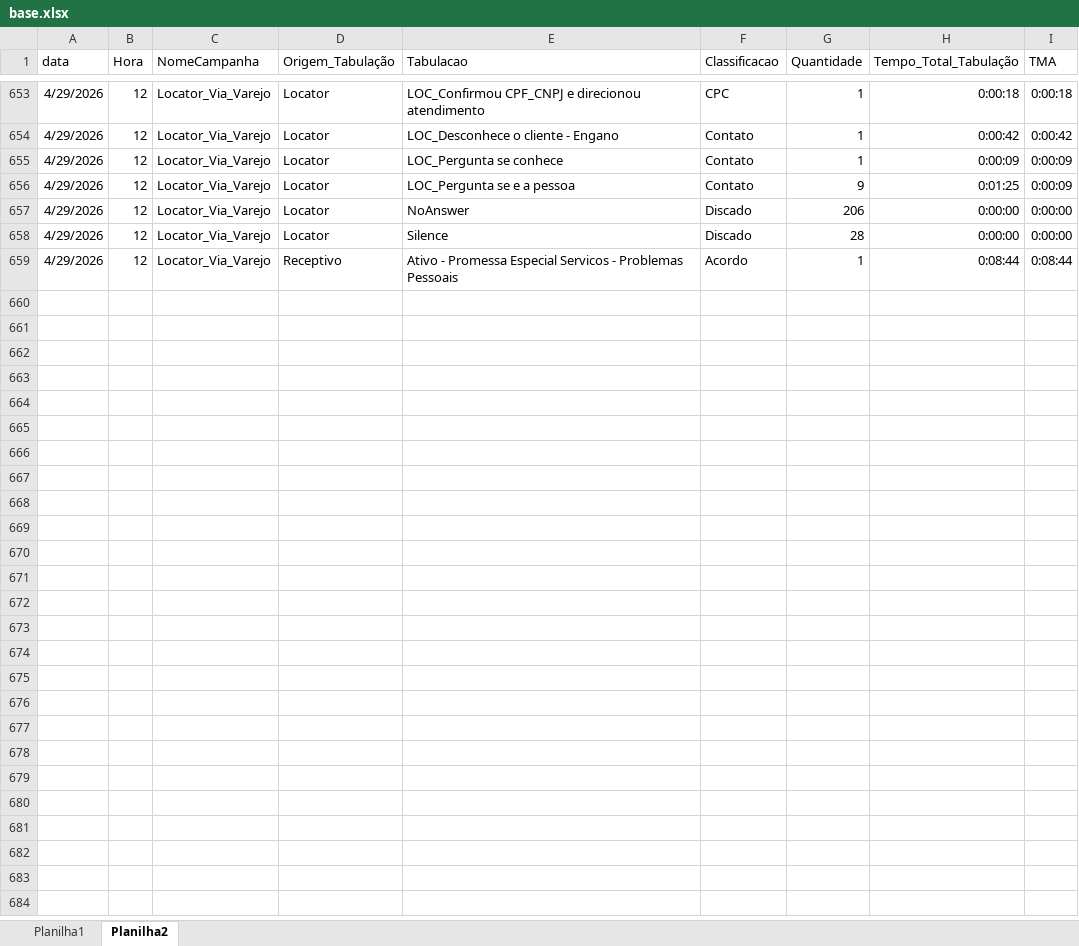
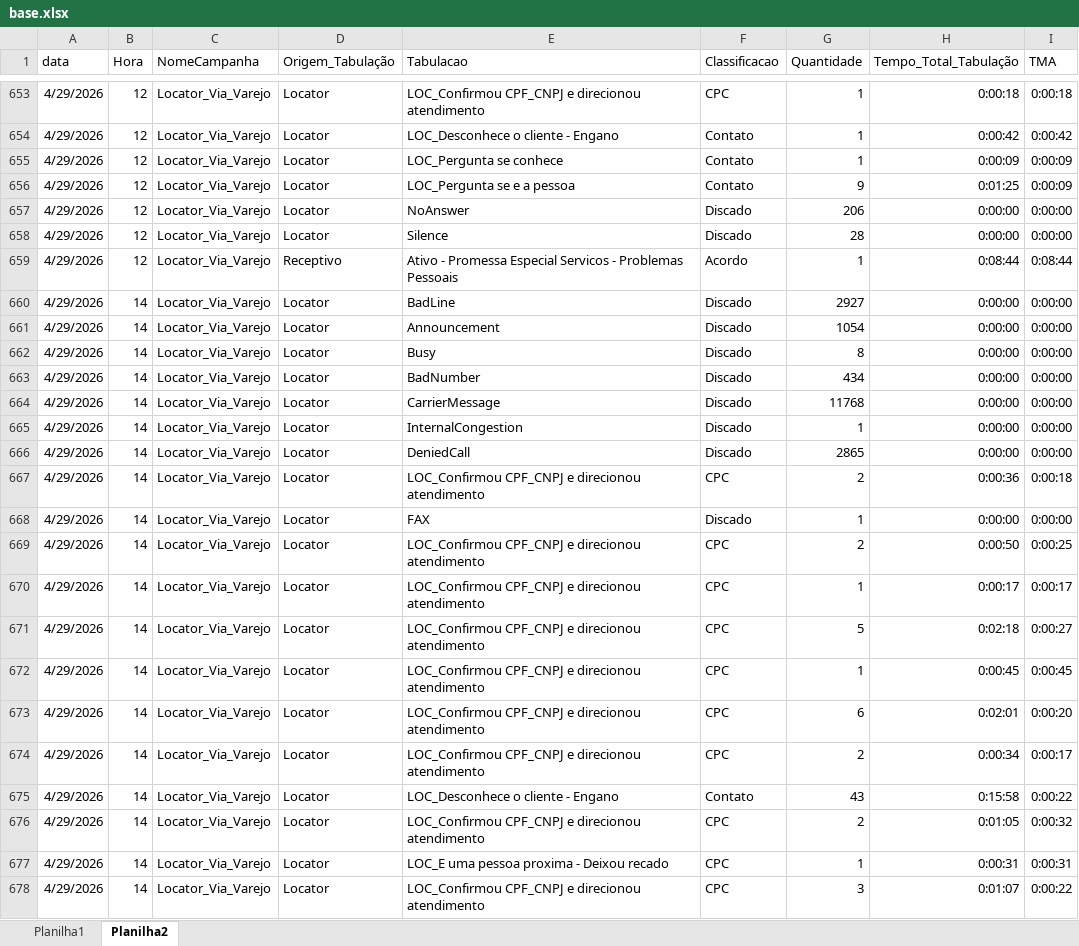
Before and after one commit to kikosouza159-afk/performance.strategy.olos, an Excel workbook: locator_dashboard_flask_v30_tabulacao/data/base.xlsx, sheet Planilha2, drawn as a sheet; only a part is shown, gaps mark what is left out; values as stored, in another font and other column widths than the file's, no borders; the diff covers the shown part only; the diff names each change by its address in the sheet, - before the commit and + after, or states it on an @@ line.

Commit message:
Add files via upload

```diff
--- a/locator_dashboard_flask_v30_tabulacao/data/base.xlsx (sheet Planilha2)
+++ b/locator_dashboard_flask_v30_tabulacao/data/base.xlsx (sheet Planilha2)
+row 660: 4/29/2026 | 14 | Locator_Via_Varejo | Locator | BadLine | Discado | 2927 | 0:00:00 | 0:00:00
+row 661: 4/29/2026 | 14 | Locator_Via_Varejo | Locator | Announcement | Discado | 1054 | 0:00:00 | 0:00:00
+row 662: 4/29/2026 | 14 | Locator_Via_Varejo | Locator | Busy | Discado | 8 | 0:00:00 | 0:00:00
+row 663: 4/29/2026 | 14 | Locator_Via_Varejo | Locator | BadNumber | Discado | 434 | 0:00:00 | 0:00:00
+row 664: 4/29/2026 | 14 | Locator_Via_Varejo | Locator | CarrierMessage | Discado | 11768 | 0:00:00 | 0:00:00
+row 665: 4/29/2026 | 14 | Locator_Via_Varejo | Locator | InternalCongestion | Discado | 1 | 0:00:00 | 0:00:00
+row 666: 4/29/2026 | 14 | Locator_Via_Varejo | Locator | DeniedCall | Discado | 2865 | 0:00:00 | 0:00:00
+row 667: 4/29/2026 | 14 | Locator_Via_Varejo | Locator | LOC_Confirmou CPF_CNPJ e direcionou atendimento | CPC | 2 | 0:00:36 | 0:00:18
+row 668: 4/29/2026 | 14 | Locator_Via_Varejo | Locator | FAX | Discado | 1 | 0:00:00 | 0:00:00
+row 669: 4/29/2026 | 14 | Locator_Via_Varejo | Locator | LOC_Confirmou CPF_CNPJ e direcionou atendimento | CPC | 2 | 0:00:50 | 0:00:25
+row 670: 4/29/2026 | 14 | Locator_Via_Varejo | Locator | LOC_Confirmou CPF_CNPJ e direcionou atendimento | CPC | 1 | 0:00:17 | 0:00:17
+row 671: 4/29/2026 | 14 | Locator_Via_Varejo | Locator | LOC_Confirmou CPF_CNPJ e direcionou atendimento | CPC | 5 | 0:02:18 | 0:00:27
+row 672: 4/29/2026 | 14 | Locator_Via_Varejo | Locator | LOC_Confirmou CPF_CNPJ e direcionou atendimento | CPC | 1 | 0:00:45 | 0:00:45
+row 673: 4/29/2026 | 14 | Locator_Via_Varejo | Locator | LOC_Confirmou CPF_CNPJ e direcionou atendimento | CPC | 6 | 0:02:01 | 0:00:20
+row 674: 4/29/2026 | 14 | Locator_Via_Varejo | Locator | LOC_Confirmou CPF_CNPJ e direcionou atendimento | CPC | 2 | 0:00:34 | 0:00:17
+row 675: 4/29/2026 | 14 | Locator_Via_Varejo | Locator | LOC_Desconhece o cliente - Engano | Contato | 43 | 0:15:58 | 0:00:22
+row 676: 4/29/2026 | 14 | Locator_Via_Varejo | Locator | LOC_Confirmou CPF_CNPJ e direcionou atendimento | CPC | 2 | 0:01:05 | 0:00:32
+row 677: 4/29/2026 | 14 | Locator_Via_Varejo | Locator | LOC_E uma pessoa proxima - Deixou recado | CPC | 1 | 0:00:31 | 0:00:31
+row 678: 4/29/2026 | 14 | Locator_Via_Varejo | Locator | LOC_Confirmou CPF_CNPJ e direcionou atendimento | CPC | 3 | 0:01:07 | 0:00:22
```
Also changed, not shown: 123 added rows and 79 moved rows elsewhere in this sheet, sheet Planilha1.
